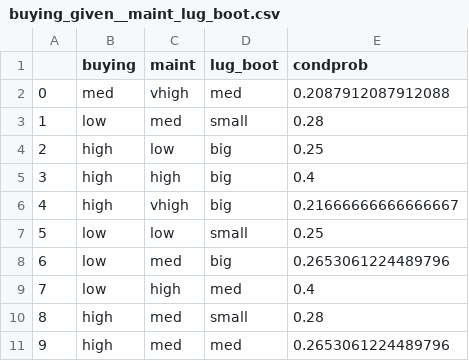
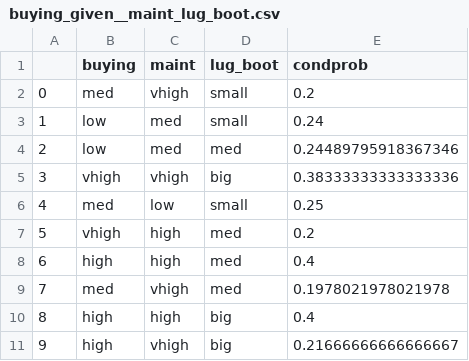
Before and after one commit to RebeccaRoberts/phd-codebites, a CSV file: PhD/buying_given__maint_lug_boot.csv, drawn as a sheet; only a part is shown; the diff covers the shown part only.

```diff
--- a/PhD/buying_given__maint_lug_boot.csv
+++ b/PhD/buying_given__maint_lug_boot.csv
@@ -1,11 +1,11 @@
 ,buying,maint,lug_boot,condprob
-0,med,vhigh,med,0.2087912087912088
-1,low,med,small,0.28
-2,high,low,big,0.25
-3,high,high,big,0.4
-4,high,vhigh,big,0.21666666666666667
-5,low,low,small,0.25
-6,low,med,big,0.2653061224489796
-7,low,high,med,0.4
-8,high,med,small,0.28
-9,high,med,med,0.2653061224489796
+0,med,vhigh,small,0.2
+1,low,med,small,0.24
+2,low,med,med,0.24489795918367346
+3,vhigh,vhigh,big,0.38333333333333336
+4,med,low,small,0.25
+5,vhigh,high,med,0.2
+6,high,high,med,0.4
+7,med,vhigh,med,0.1978021978021978
+8,high,high,big,0.4
+9,high,vhigh,big,0.21666666666666667
```
Also changed, not shown: 123 edited cells elsewhere in this file, 3 other files.
